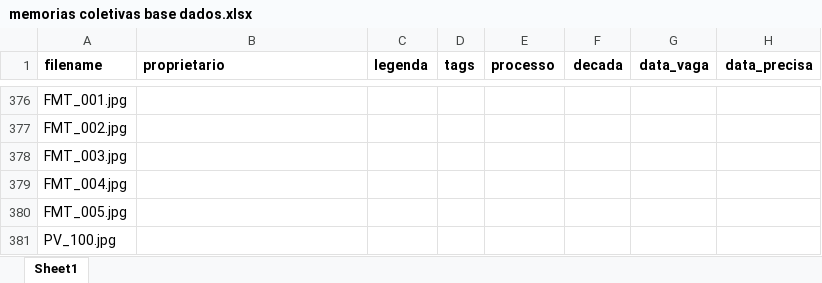
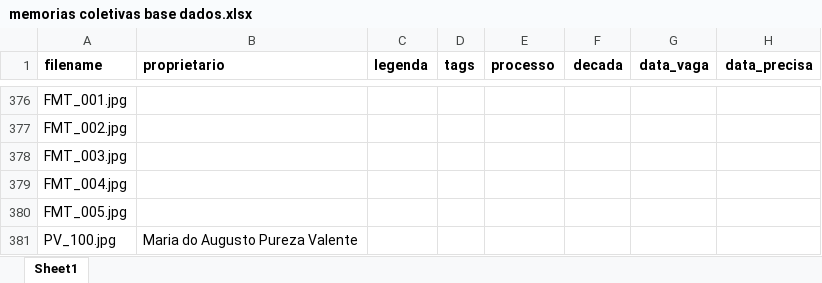
Before and after one commit to pmanacas/memoriascoletivas, an Excel workbook: docs/memorias coletivas base dados.xlsx, sheet Sheet1, drawn as a sheet; only a part is shown, gaps mark what is left out; values as stored, in another font and other column widths than the file's, no borders; the diff names each change by its address in the sheet, - before the commit and + after, or states it on an @@ line.

```diff
--- a/docs/memorias coletivas base dados.xlsx (sheet Sheet1)
+++ b/docs/memorias coletivas base dados.xlsx (sheet Sheet1)
-B381 (proprietario): (empty)
+B381 (proprietario): Maria do Augusto Pureza Valente
```
Also changed, not shown: 5 other files.
